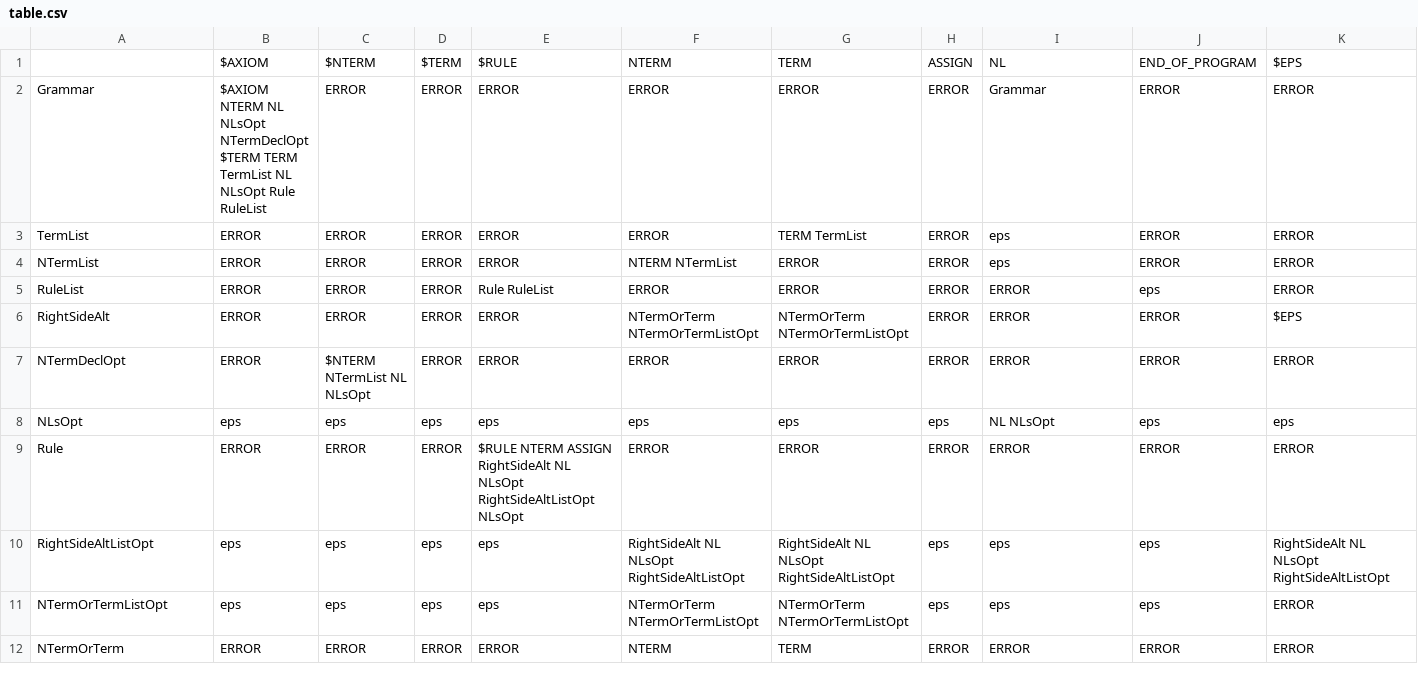
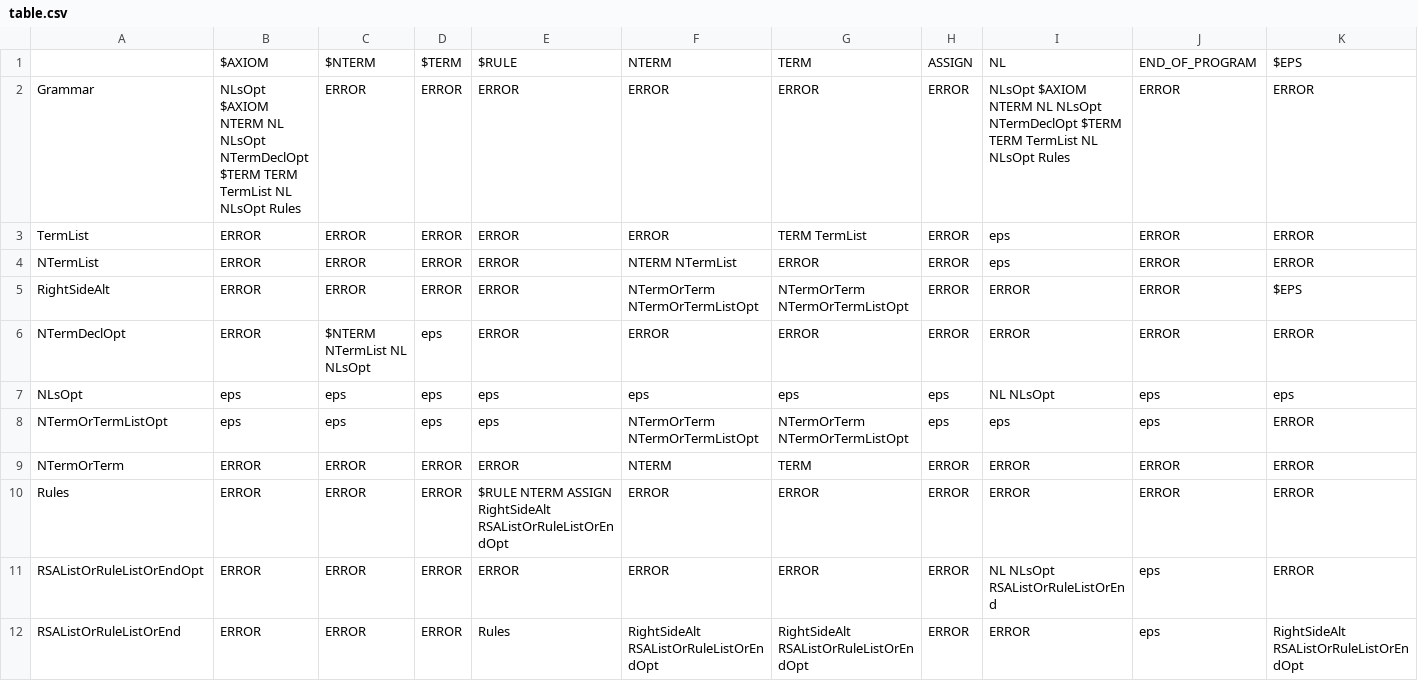
Before and after one commit to GorbatovNik/3_1, a CSV file: table.csv, drawn as a sheet.

```diff
--- a/table.csv
+++ b/table.csv
@@ -1,12 +1,12 @@
 ;$AXIOM;$NTERM;$TERM;$RULE;NTERM;TERM;ASSIGN;NL;END_OF_PROGRAM;$EPS
-Grammar;$AXIOM NTERM NL NLsOpt NTermDeclOpt $TERM TERM TermList NL NLsOpt Rule RuleList;ERROR;ERROR;ERROR;ERROR;ERROR;ERROR;Grammar;ERROR;ERROR
+Grammar;NLsOpt $AXIOM NTERM NL NLsOpt NTermDeclOpt $TERM TERM TermList NL NLsOpt Rules;ERROR;ERROR;ERROR;ERROR;ERROR;ERROR;NLsOpt $AXIOM NTERM NL NLsOpt NTermDeclOpt $TERM TERM TermList NL NLsOpt Rules;ERROR;ERROR
 TermList;ERROR;ERROR;ERROR;ERROR;ERROR;TERM TermList;ERROR;eps;ERROR;ERROR
 NTermList;ERROR;ERROR;ERROR;ERROR;NTERM NTermList;ERROR;ERROR;eps;ERROR;ERROR
-RuleList;ERROR;ERROR;ERROR;Rule RuleList;ERROR;ERROR;ERROR;ERROR;eps;ERROR
 RightSideAlt;ERROR;ERROR;ERROR;ERROR;NTermOrTerm NTermOrTermListOpt;NTermOrTerm NTermOrTermListOpt;ERROR;ERROR;ERROR;$EPS
-NTermDeclOpt;ERROR;$NTERM NTermList NL NLsOpt;ERROR;ERROR;ERROR;ERROR;ERROR;ERROR;ERROR;ERROR
+NTermDeclOpt;ERROR;$NTERM NTermList NL NLsOpt;eps;ERROR;ERROR;ERROR;ERROR;ERROR;ERROR;ERROR
 NLsOpt;eps;eps;eps;eps;eps;eps;eps;NL NLsOpt;eps;eps
-Rule;ERROR;ERROR;ERROR;$RULE NTERM ASSIGN RightSideAlt NL NLsOpt RightSideAltListOpt NLsOpt;ERROR;ERROR;ERROR;ERROR;ERROR;ERROR
-RightSideAltListOpt;eps;eps;eps;eps;RightSideAlt NL NLsOpt RightSideAltListOpt;RightSideAlt NL NLsOpt RightSideAltListOpt;eps;eps;eps;RightSideAlt NL NLsOpt RightSideAltListOpt
 NTermOrTermListOpt;eps;eps;eps;eps;NTermOrTerm NTermOrTermListOpt;NTermOrTerm NTermOrTermListOpt;eps;eps;eps;ERROR
 NTermOrTerm;ERROR;ERROR;ERROR;ERROR;NTERM;TERM;ERROR;ERROR;ERROR;ERROR
+Rules;ERROR;ERROR;ERROR;$RULE NTERM ASSIGN RightSideAlt RSAListOrRuleListOrEndOpt;ERROR;ERROR;ERROR;ERROR;ERROR;ERROR
+RSAListOrRuleListOrEndOpt;ERROR;ERROR;ERROR;ERROR;ERROR;ERROR;ERROR;NL NLsOpt RSAListOrRuleListOrEnd;eps;ERROR
+RSAListOrRuleListOrEnd;ERROR;ERROR;ERROR;Rules;RightSideAlt RSAListOrRuleListOrEndOpt;RightSideAlt RSAListOrRuleListOrEndOpt;ERROR;ERROR;eps;RightSideAlt RSAListOrRuleListOrEndOpt
```
Also changed, not shown: 3 other files.
